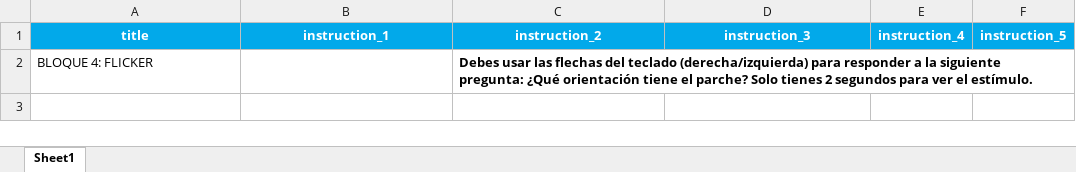
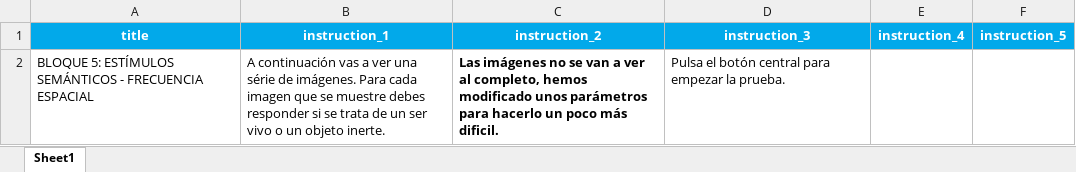
Before and after one commit to compneurobilbao/begibraintool, an Excel workbook: src/instructions/BL4_instructions.xlsx, sheet Sheet1, drawn as a sheet; values as stored, in another font and other column widths than the file's, no borders; removed rows and columns are numbered as before the commit, all else as after; the diff names each change by its address in the sheet, - before the commit and + after, or states it on an @@ line.

Commit message:
[ENH] SF image generation from psychopy, updated GUI and minor bug solving

```diff
--- a/src/instructions/BL4_instructions.xlsx (sheet Sheet1)
+++ b/src/instructions/BL4_instructions.xlsx (sheet Sheet1)
-row 2: BLOQUE 4: FLICKER |  | Debes usar las flechas del teclado (derecha/izquierda) para responder a la siguiente pregunta: ¿Qué orientación tiene el parche? Solo tienes 2 segundos para ver el estímulo.
+row 2: BLOQUE 5: ESTÍMULOS SEMÁNTICOS - FRECUENCIA ESPACIAL | A continuación vas a ver una série de imágenes. Para cada imagen que se muestre debes responder si se trata de un ser vivo o un objeto inerte. | Las imágenes no se van a ver al completo, hemos modificado unos parámetros para hacerlo un poco más dificil. | Pulsa el botón central para empezar la prueba.
```
Also changed, not shown: 5 other files.
